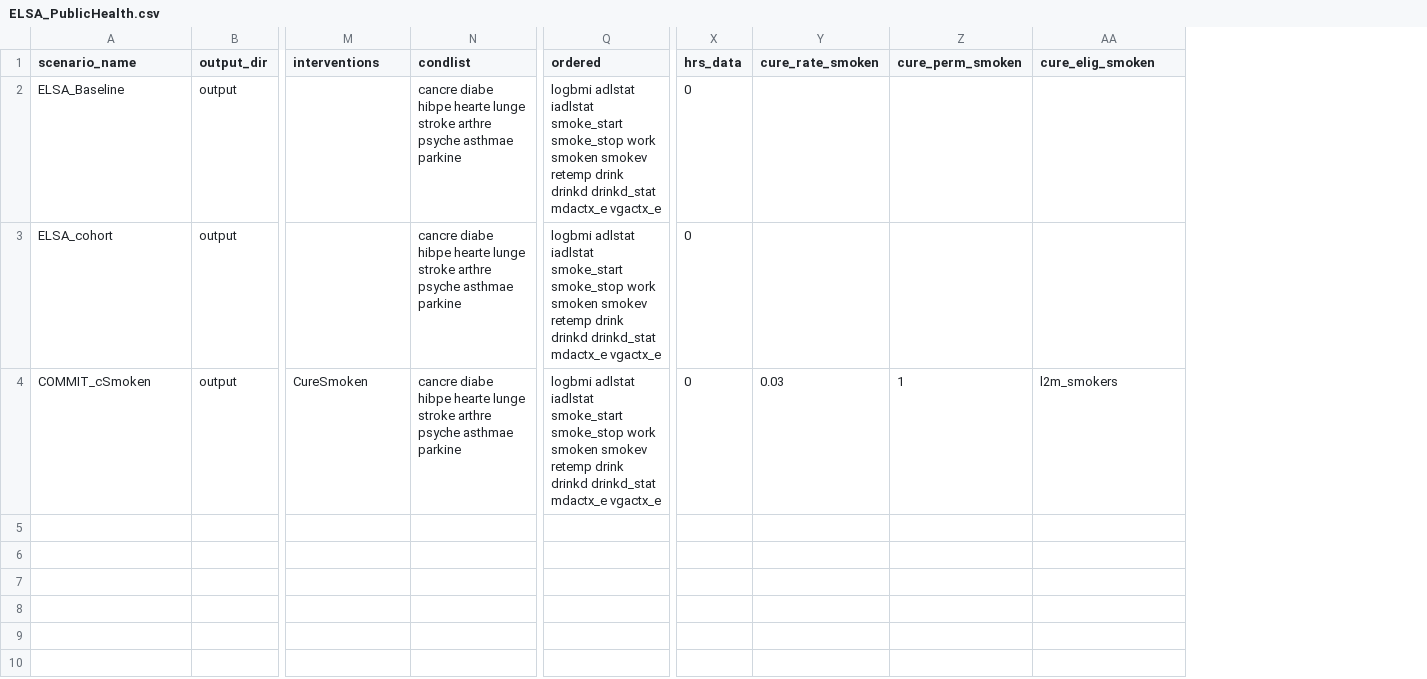
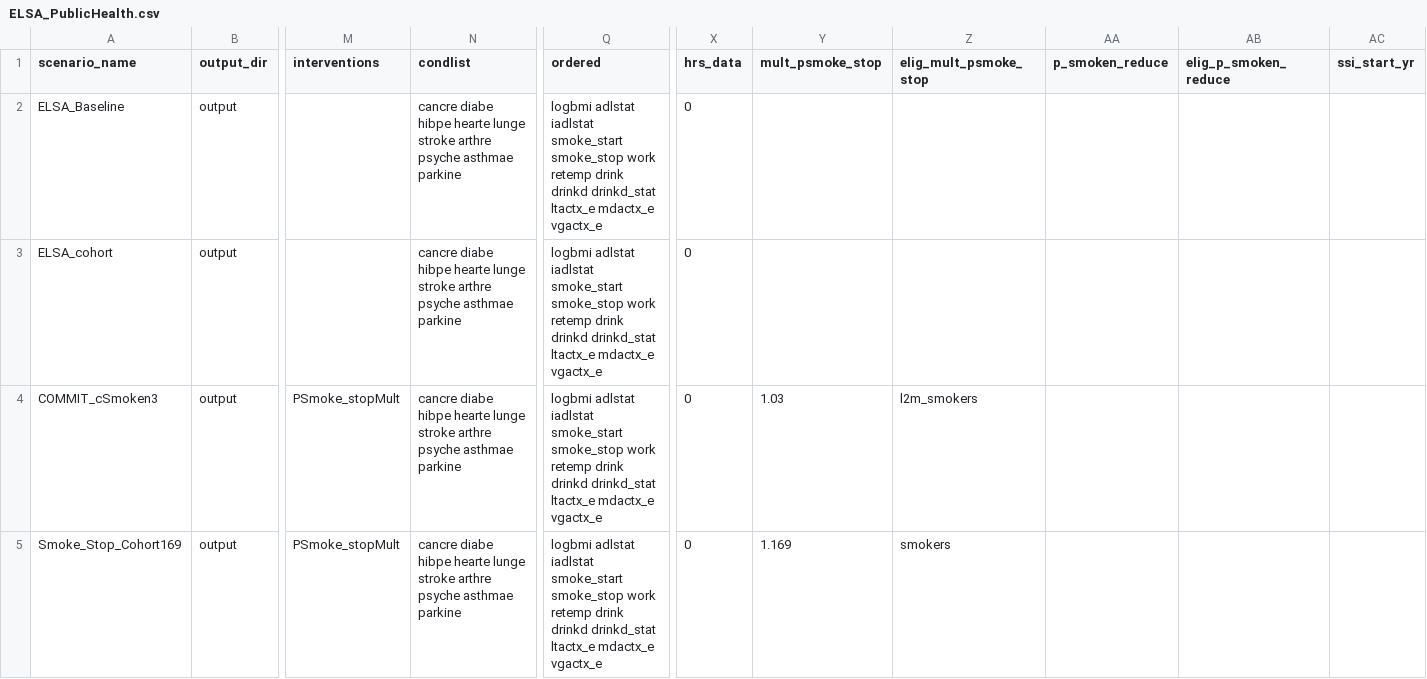
Before and after one commit to ld-archer/E_FEM, a CSV file: ELSA_PublicHealth.csv, drawn as a sheet; only a part is shown, gaps mark what is left out; removed rows and columns are numbered as before the commit, all else as after; rows hold the shown columns only; the diff covers the shown part only; the diff names each change by its address in the sheet, - before the commit and + after, or states it on an @@ line.

Commit message:
Added individual .csv settings files for sensitivity analysis, for smoking, drinking, and exercise

```diff
--- a/ELSA_PublicHealth.csv
+++ b/ELSA_PublicHealth.csv
-column Y (cure_rate_smoken), row 4: 0.03
-column Z (cure_perm_smoken), row 4: 1
+column Y (mult_psmoke_stop), row 4: 1.03
+column AA (p_smoken_reduce), empty
+column AB (elig_p_smoken_reduce), empty
+column AC (ssi_start_yr), empty
-Z1: cure_elig_smoken
+Z1: elig_mult_psmoke_stop
-Q2:Q4 (ordered): …smoke_stop work smoken smokev retemp drink drinkd drinkd_stat mdactx_e vgactx_e
+Q2:Q4 (ordered): …smoke_stop work retemp drink drinkd drinkd_stat ltactx_e mdactx_e vgactx_e
-A4 (scenario_name): COMMIT_cSmoken
+A4 (scenario_name): COMMIT_cSmoken3
-M4 (interventions): CureSmoken
+M4 (interventions): PSmoke_stopMult
+row 5: Smoke_Stop_Cohort169 | output | PSmoke_stopMult | cancre diabe hibpe hearte lunge stroke arthre psyche asthmae parkine | logbmi adlstat iadlstat smoke_start smoke_stop work retemp drink drinkd drinkd_stat ltactx_e mdactx_e vgactx_e | 0 | 1.169 | smokers
```
Also changed, not shown: 4 added rows elsewhere in this file, 4 other files.
